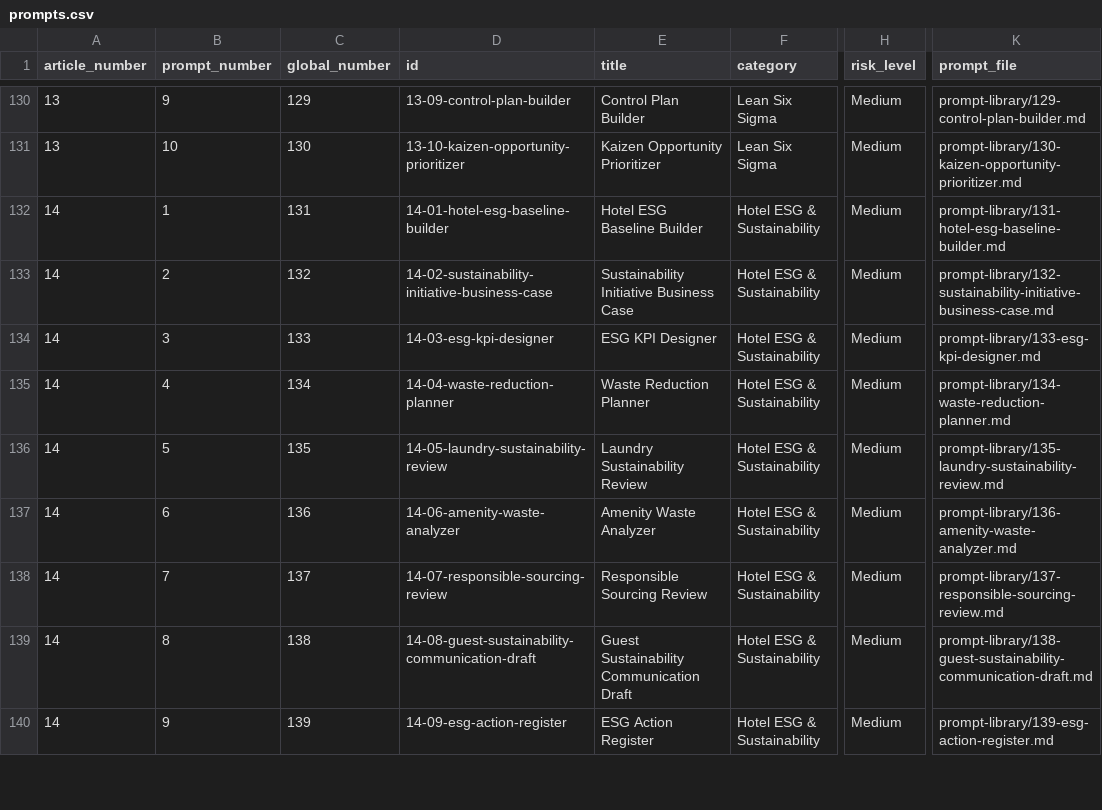
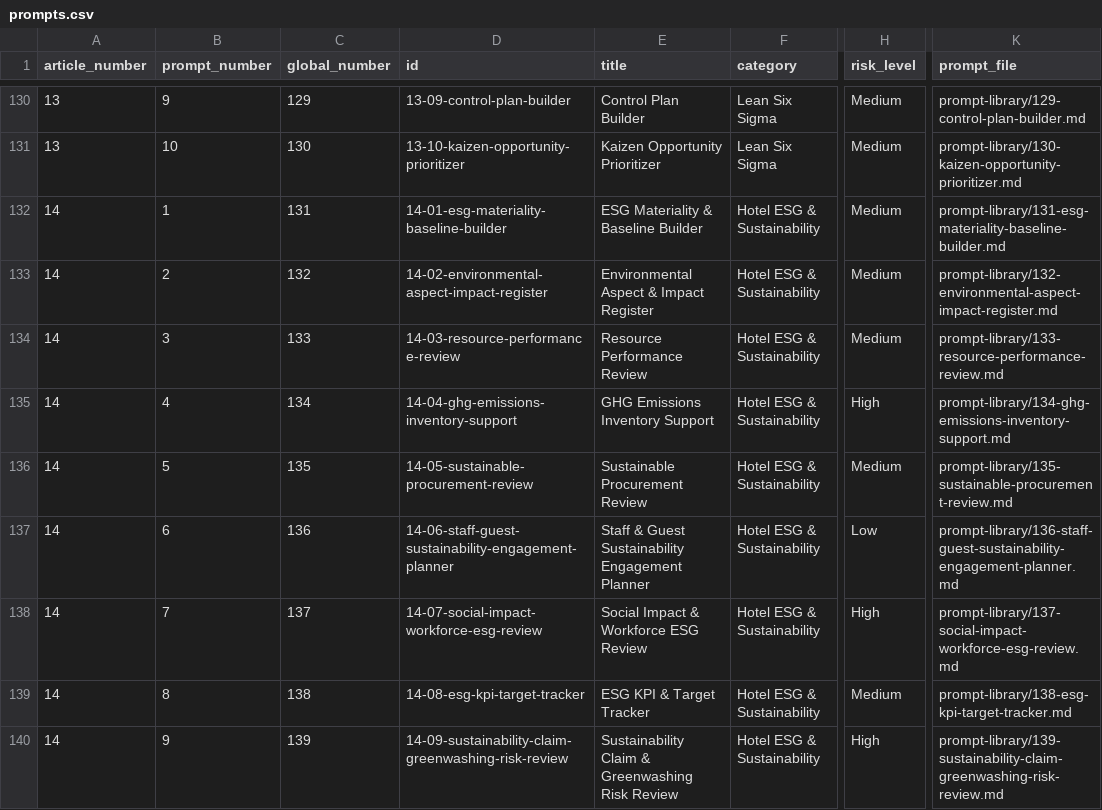
Before and after one commit to AhmedElshemyOps/hotel-ai-operations-playbook, a CSV file: data/prompts.csv, drawn as a sheet; only a part is shown, gaps mark what is left out; the diff covers the shown part only; the diff names each change by its address in the sheet, - before the commit and + after, or states it on an @@ line.

Commit message:
Align hotel registries with canonical chapters and ESG prompts

```diff
--- a/data/prompts.csv
+++ b/data/prompts.csv
-D132 (id): 14-01-hotel-esg-baseline-builder
+D132 (id): 14-01-esg-materiality-baseline-builder
-E132 (title): Hotel ESG Baseline Builder
+E132 (title): ESG Materiality & Baseline Builder
-K132 (prompt_file): prompt-library/131-hotel-esg-baseline-builder.md
+K132 (prompt_file): prompt-library/131-esg-materiality-baseline-builder.md
-D133 (id): 14-02-sustainability-initiative-business-case
+D133 (id): 14-02-environmental-aspect-impact-register
-E133 (title): Sustainability Initiative Business Case
+E133 (title): Environmental Aspect & Impact Register
-K133 (prompt_file): prompt-library/132-sustainability-initiative-business-case.md
+K133 (prompt_file): prompt-library/132-environmental-aspect-impact-register.md
-D134 (id): 14-03-esg-kpi-designer
+D134 (id): 14-03-resource-performance-review
-E134 (title): ESG KPI Designer
+E134 (title): Resource Performance Review
-K134 (prompt_file): prompt-library/133-esg-kpi-designer.md
+K134 (prompt_file): prompt-library/133-resource-performance-review.md
-D135 (id): 14-04-waste-reduction-planner
+D135 (id): 14-04-ghg-emissions-inventory-support
-E135 (title): Waste Reduction Planner
+E135 (title): GHG Emissions Inventory Support
-H135 (risk_level): Medium
+H135 (risk_level): High
-K135 (prompt_file): prompt-library/134-waste-reduction-planner.md
+K135 (prompt_file): prompt-library/134-ghg-emissions-inventory-support.md
-D136 (id): 14-05-laundry-sustainability-review
+D136 (id): 14-05-sustainable-procurement-review
-E136 (title): Laundry Sustainability Review
+E136 (title): Sustainable Procurement Review
-K136 (prompt_file): prompt-library/135-laundry-sustainability-review.md
+K136 (prompt_file): prompt-library/135-sustainable-procurement-review.md
-D137 (id): 14-06-amenity-waste-analyzer
+D137 (id): 14-06-staff-guest-sustainability-engagement-planner
-E137 (title): Amenity Waste Analyzer
+E137 (title): Staff & Guest Sustainability Engagement Planner
-H137 (risk_level): Medium
+H137 (risk_level): Low
-K137 (prompt_file): prompt-library/136-amenity-waste-analyzer.md
+K137 (prompt_file): prompt-library/136-staff-guest-sustainability-engagement-planner.md
-D138 (id): 14-07-responsible-sourcing-review
+D138 (id): 14-07-social-impact-workforce-esg-review
-E138 (title): Responsible Sourcing Review
+E138 (title): Social Impact & Workforce ESG Review
-H138 (risk_level): Medium
+H138 (risk_level): High
-K138 (prompt_file): prompt-library/137-responsible-sourcing-review.md
+K138 (prompt_file): prompt-library/137-social-impact-workforce-esg-review.md
-D139 (id): 14-08-guest-sustainability-communication-draft
+D139 (id): 14-08-esg-kpi-target-tracker
-E139 (title): Guest Sustainability Communication Draft
+E139 (title): ESG KPI & Target Tracker
-K139 (prompt_file): prompt-library/138-guest-sustainability-communication-draft.md
+K139 (prompt_file): prompt-library/138-esg-kpi-target-tracker.md
-D140 (id): 14-09-esg-action-register
+D140 (id): 14-09-sustainability-claim-greenwashing-risk-review
-E140 (title): ESG Action Register
+E140 (title): Sustainability Claim & Greenwashing Risk Review
-H140 (risk_level): Medium
+H140 (risk_level): High
-K140 (prompt_file): prompt-library/139-esg-action-register.md
+K140 (prompt_file): prompt-library/139-sustainability-claim-greenwashing-risk-review.md
```
Also changed, not shown: 123 edited cells elsewhere in this file, 3 other files.
